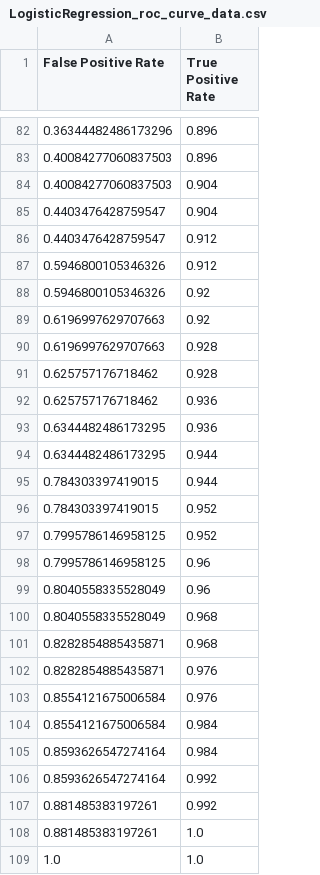
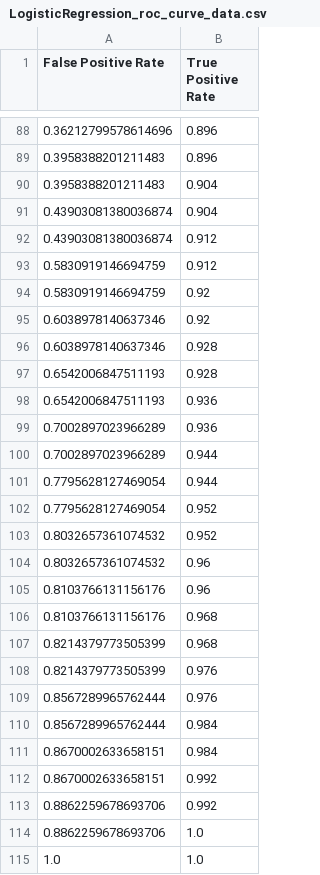
Before and after one commit to justanyone2023/bothawk_flask, a CSV file: training/result/LogisticRegression_roc_curve_data.csv, drawn as a sheet; only a part is shown, gaps mark what is left out; the diff covers the shown part only.

```diff
--- a/training/result/LogisticRegression_roc_curve_data.csv
+++ b/training/result/LogisticRegression_roc_curve_data.csv
@@ -82,28 +88,28 @@ False Positive Rate,True Positive Rate
-0.36344482486173296,0.896
-0.40084277060837503,0.896
-0.40084277060837503,0.904
-0.4403476428759547,0.904
-0.4403476428759547,0.912
-0.5946800105346326,0.912
-0.5946800105346326,0.92
-0.6196997629707663,0.92
-0.6196997629707663,0.928
-0.625757176718462,0.928
-0.625757176718462,0.936
-0.6344482486173295,0.936
-0.6344482486173295,0.944
-0.784303397419015,0.944
-0.784303397419015,0.952
-0.7995786146958125,0.952
-0.7995786146958125,0.96
-0.8040558335528049,0.96
-0.8040558335528049,0.968
-0.8282854885435871,0.968
-0.8282854885435871,0.976
-0.8554121675006584,0.976
-0.8554121675006584,0.984
-0.8593626547274164,0.984
-0.8593626547274164,0.992
-0.881485383197261,0.992
-0.881485383197261,1.0
+0.36212799578614696,0.896
+0.3958388201211483,0.896
+0.3958388201211483,0.904
+0.43903081380036874,0.904
+0.43903081380036874,0.912
+0.5830919146694759,0.912
+0.5830919146694759,0.92
+0.6038978140637346,0.92
+0.6038978140637346,0.928
+0.6542006847511193,0.928
+0.6542006847511193,0.936
+0.7002897023966289,0.936
+0.7002897023966289,0.944
+0.7795628127469054,0.944
+0.7795628127469054,0.952
+0.8032657361074532,0.952
+0.8032657361074532,0.96
+0.8103766131156176,0.96
+0.8103766131156176,0.968
+0.8214379773505399,0.968
+0.8214379773505399,0.976
+0.8567289965762444,0.976
+0.8567289965762444,0.984
+0.8670002633658151,0.984
+0.8670002633658151,0.992
+0.8862259678693706,0.992
+0.8862259678693706,1.0
 1.0,1.0
```
Also changed, not shown: 29 added rows, 23 removed rows and 43 edited cells elsewhere in this file, training/result/GaussianNB_pr_curve_data.csv, training/result/GaussianNB_roc_curve_data.csv, 47 other files.
